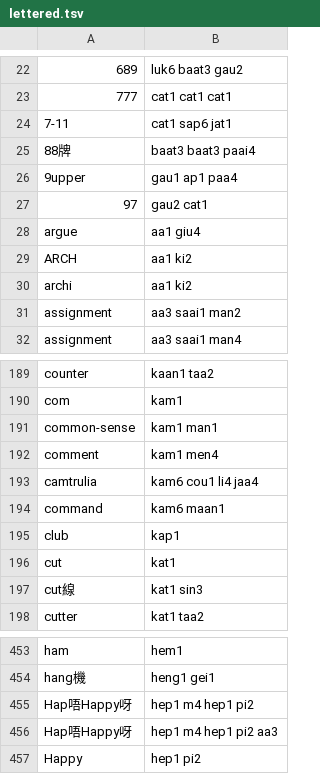
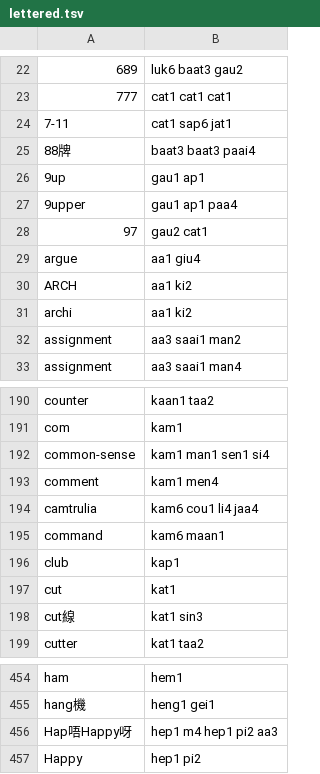
Before and after one commit to VincentTam/rust-canto, a TSV file: data/lettered.tsv, drawn as a sheet; only a part is shown, gaps mark what is left out.

```diff
--- a/data/lettered.tsv
+++ b/data/lettered.tsv
@@ -25,2 +25,3 @@
 88牌	baat3 baat3 paai4
+9up	gau1 ap1
 9upper	gau1 ap1 paa4
@@ -190,3 +191,3 @@ counter	kaan1 taa2
 com	kam1
-common-sense	kam1 man1
+common-sense	kam1 man1 sen1 si4
 comment	kam1 men4
@@ -454,3 +455,2 @@ ham	hem1
 hang機	heng1 gei1
-Hap唔Happy呀	hep1 m4 hep1 pi2
 Hap唔Happy呀	hep1 m4 hep1 pi2 aa3
```
Also changed, not shown: 5 other files.
